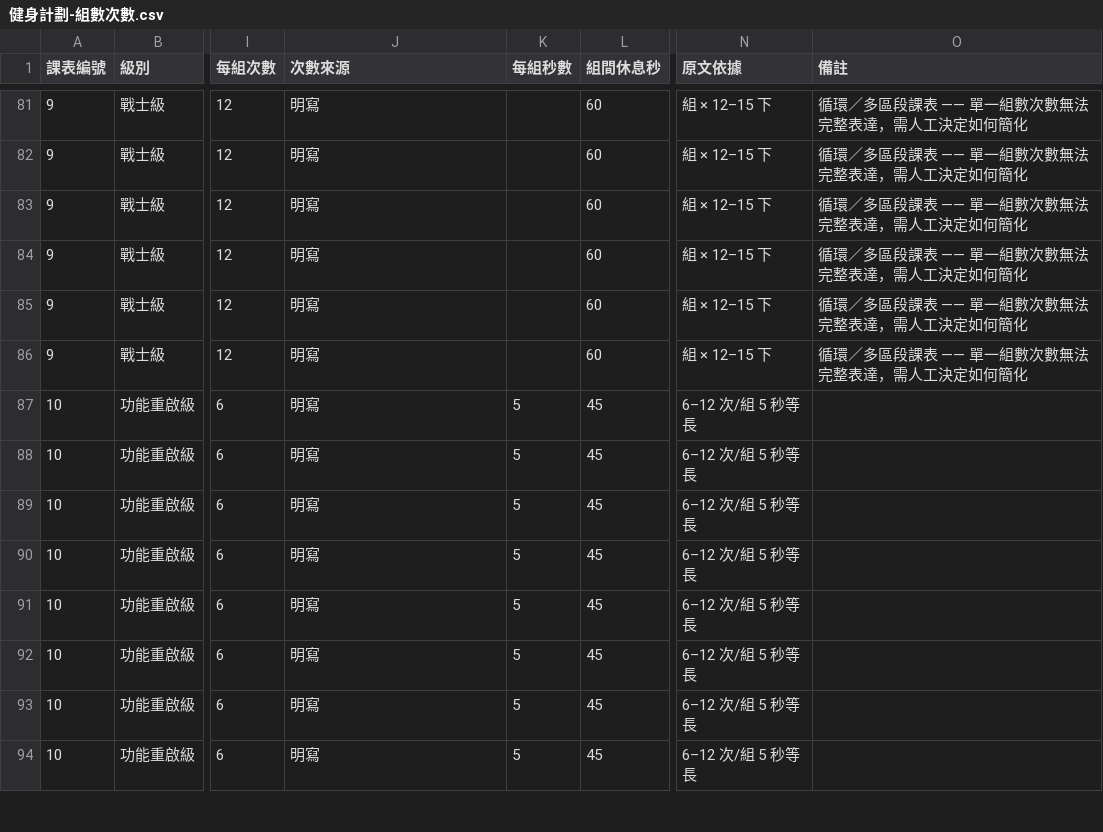
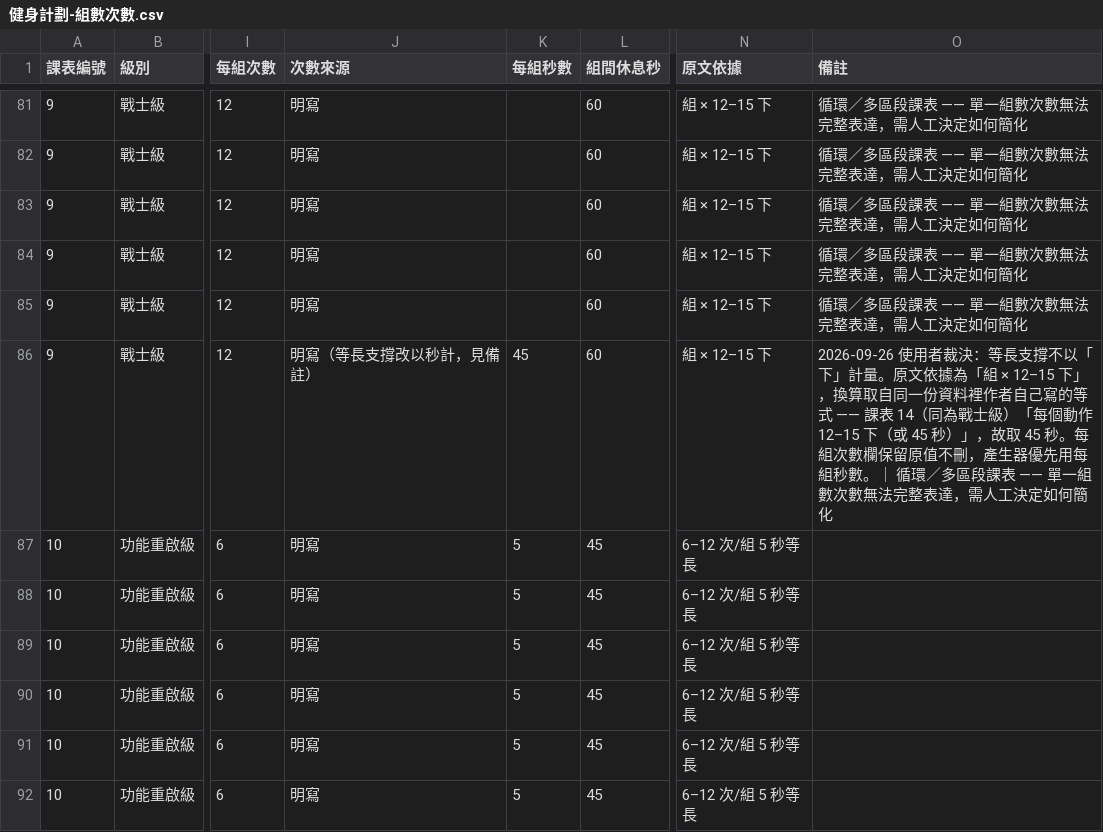
Before and after one commit to HYZ940411/Alchemy-Workout, a CSV file: Alchemy-Workout-Handover/健身計劃-組數次數.csv, drawn as a sheet; only a part is shown, gaps mark what is left out; the shorter side is filled out with more unchanged rows; the diff names each change by its address in the sheet, - before the commit and + after, or states it on an @@ line.

```diff
--- a/Alchemy-Workout-Handover/健身計劃-組數次數.csv
+++ b/Alchemy-Workout-Handover/健身計劃-組數次數.csv
-J86 (次數來源): 明寫
+J86 (次數來源): 明寫（等長支撐改以秒計，見備註）
-K86 (每組秒數): (empty)
+K86 (每組秒數): 45
-O86 (備註): 循環／多…
+O86 (備註): 2026-09-26 使用者裁決：等長支撐不以「下」計量。原文依據為「組 × 12–15 下」，換算取自同一份資料裡作者自己寫的等式 —— 課表 14（同為戰士級）「每個動作 12–15 下（或 45 秒）」，故取 45 秒。每組次數欄保留原值不刪，產生器優先用每組秒數。｜ 循環／多…
```
Also changed, not shown: 8 other files.
